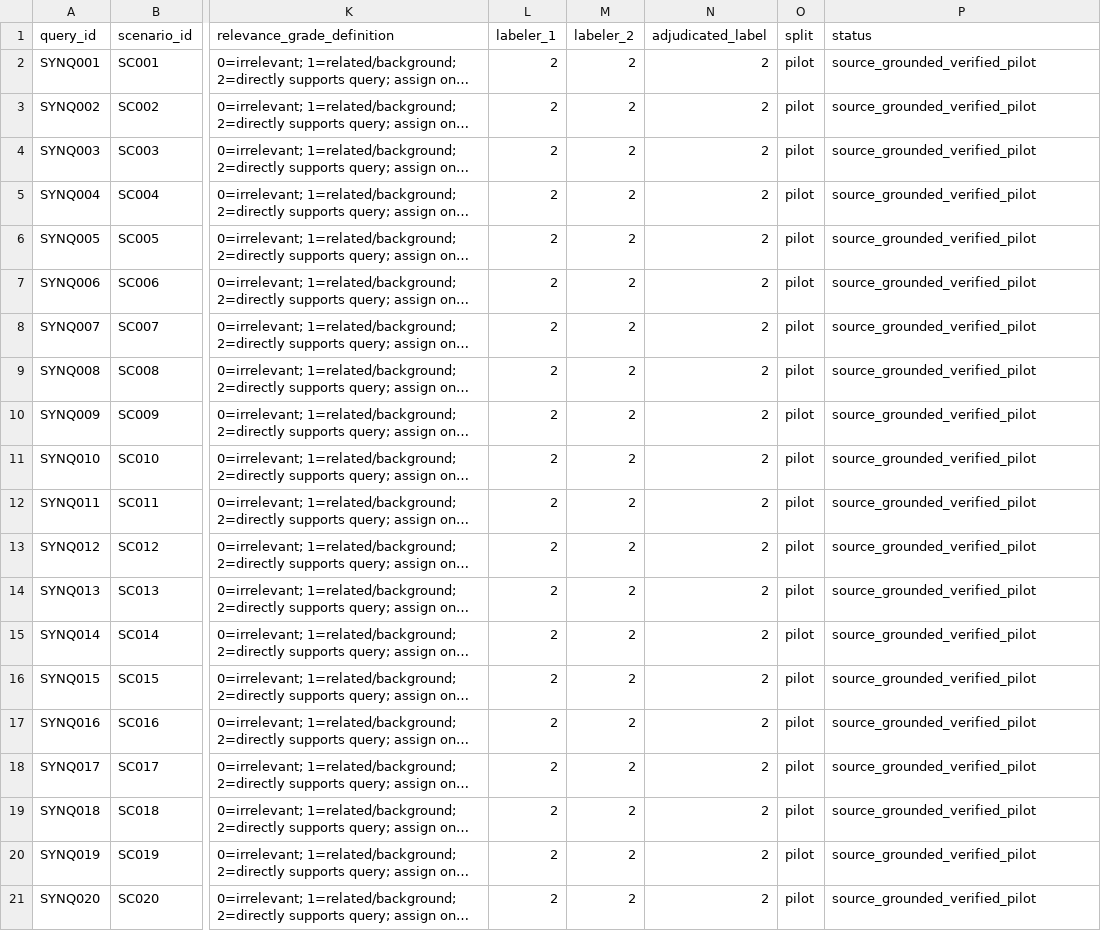
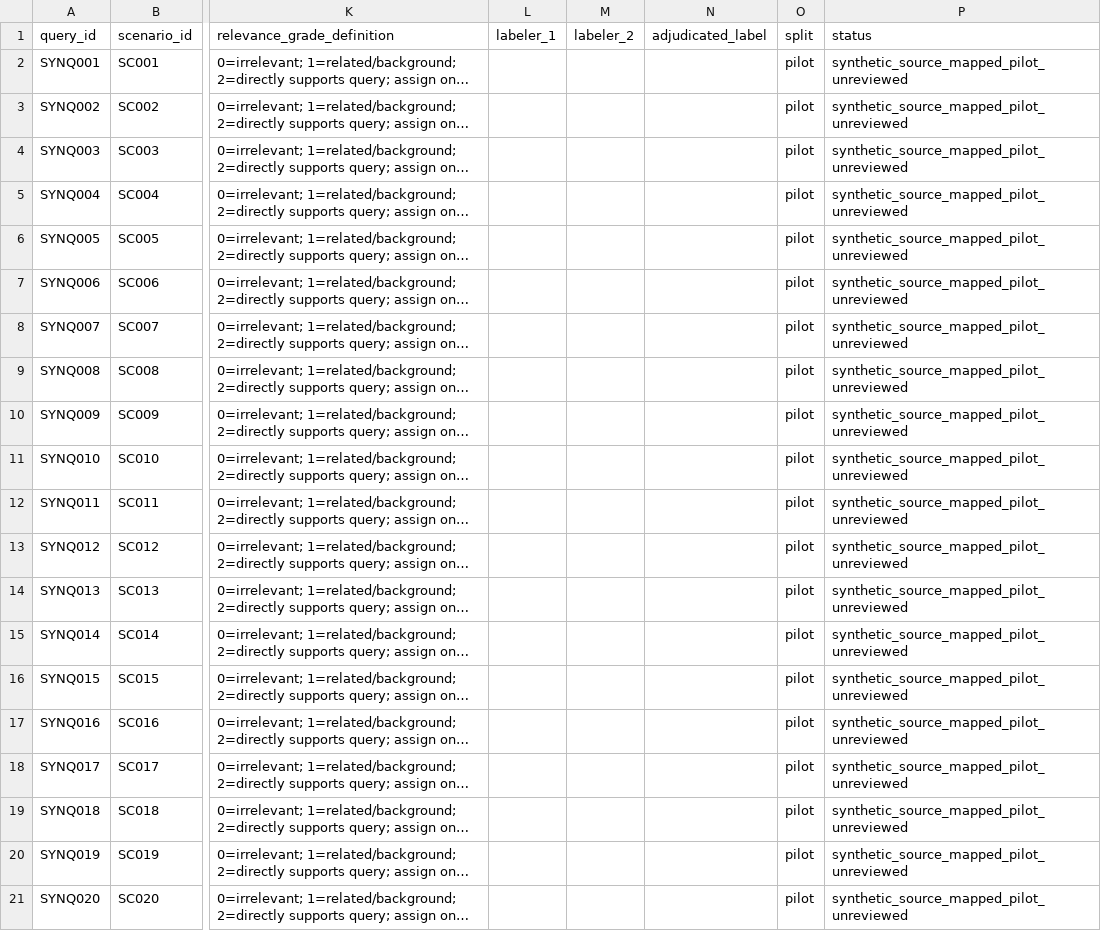
Before and after one commit to RohanJha17/vedai-evidence-retrieval-traceability-and-feedback-pipeline, a CSV file: research_dataset/evaluation_queries_synthetic_pilot.csv, drawn as a sheet; only a part is shown, gaps mark what is left out; long unchanged cells end in …; the diff names each change by its address in the sheet, - before the commit and + after, or states it on an @@ line.

```diff
--- a/research_dataset/evaluation_queries_synthetic_pilot.csv
+++ b/research_dataset/evaluation_queries_synthetic_pilot.csv
-L2:L21 (labeler_1): 2
+L2:L21 (labeler_1): (empty)
-M2:M21 (labeler_2): 2
+M2:M21 (labeler_2): (empty)
-N2:N21 (adjudicated_label): 2
+N2:N21 (adjudicated_label): (empty)
-P2:P21 (status): source_grounded_verified_pilot
+P2:P21 (status): synthetic_source_mapped_pilot_unreviewed
```
Also changed, not shown: results/evidence-rag-synthetic-pilot/ranked_passages.csv, 18 other files.
